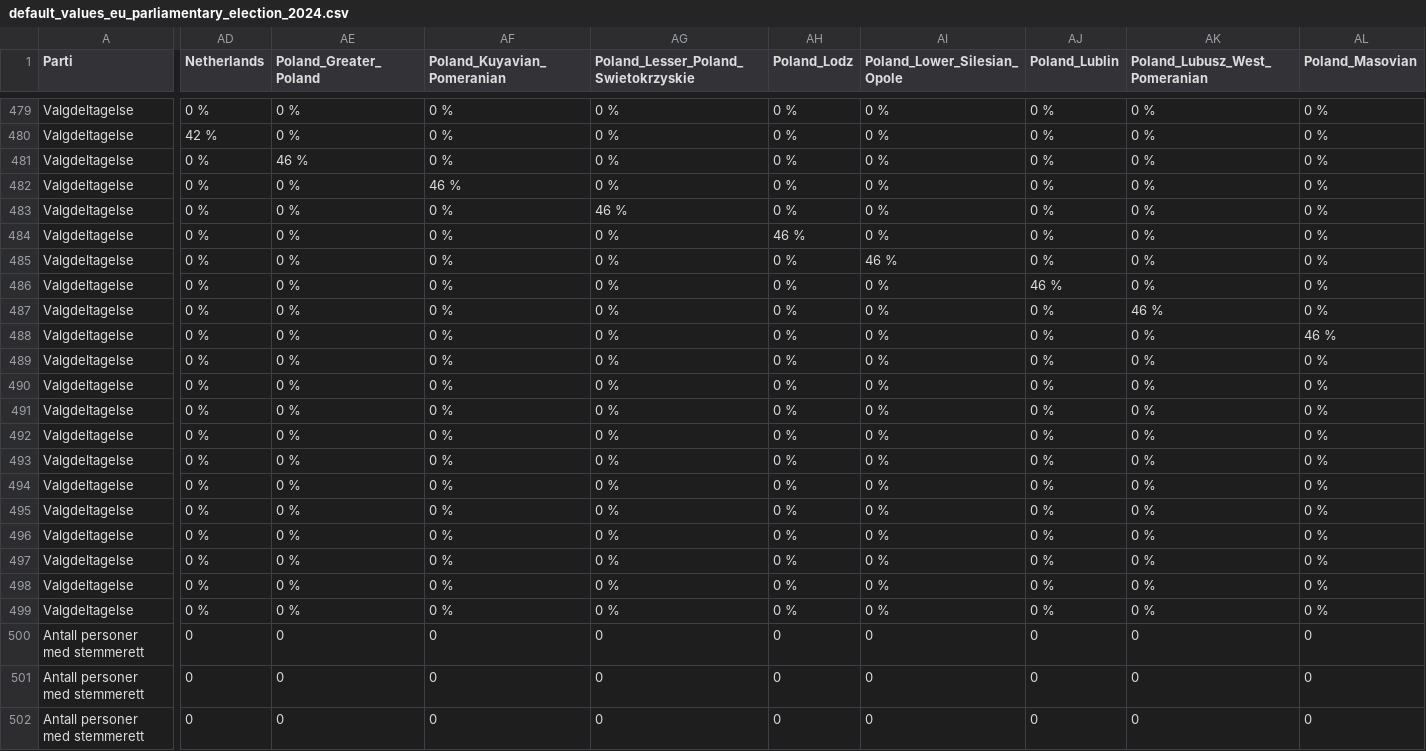
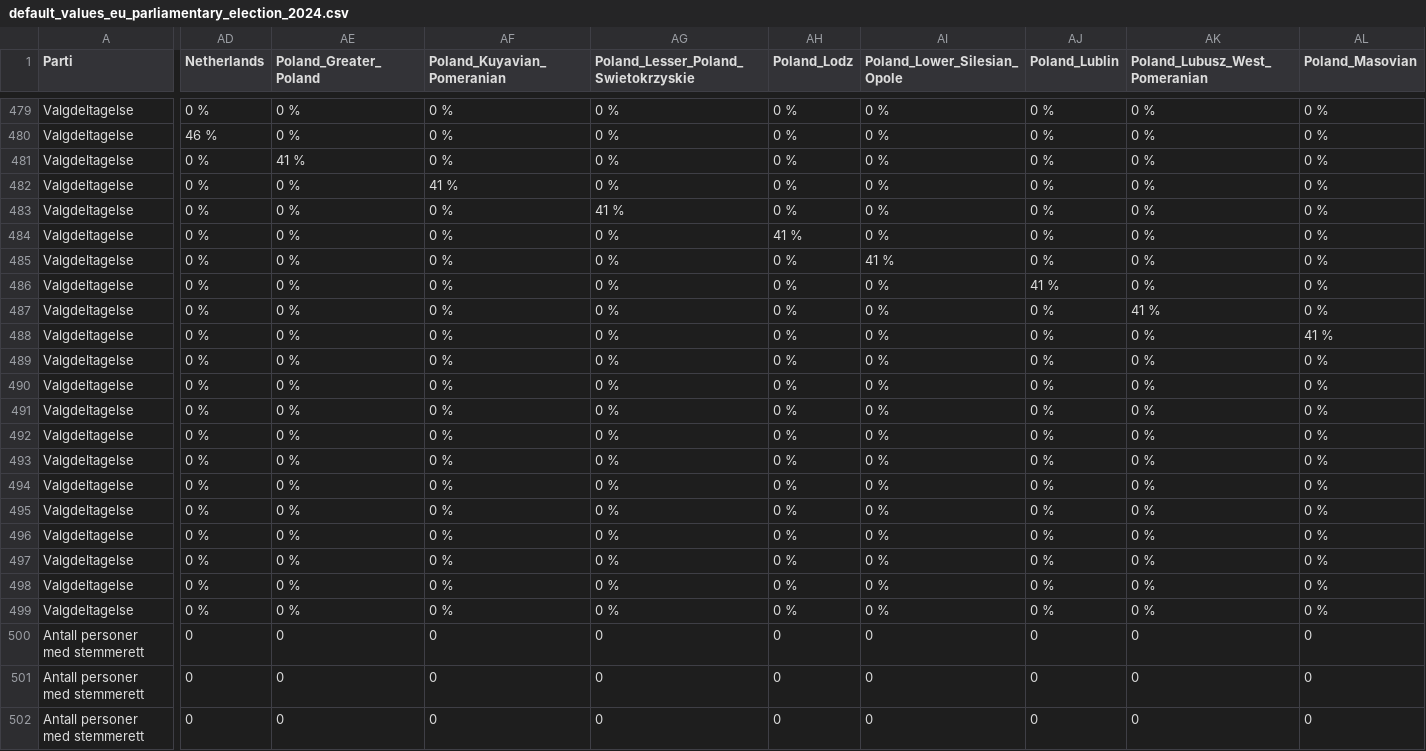
Before and after one commit to albertovth/eu_parliament_election_2024, a CSV file: default_values_eu_parliamentary_election_2024.csv, drawn as a sheet; only a part is shown, gaps mark what is left out; the diff covers the shown part only; the diff names each change by its address in the sheet, - before the commit and + after, or states it on an @@ line.

```diff
--- a/default_values_eu_parliamentary_election_2024.csv
+++ b/default_values_eu_parliamentary_election_2024.csv
-AD480 (Netherlands): 42 %
+AD480 (Netherlands): 46 %
-AE481 (Poland_Greater_Poland): 46 %
+AE481 (Poland_Greater_Poland): 41 %
-AF482 (Poland_Kuyavian_Pomeranian): 46 %
+AF482 (Poland_Kuyavian_Pomeranian): 41 %
-AG483: 46 %
+AG483: 41 %
-AH484 (Poland_Lodz): 46 %
+AH484 (Poland_Lodz): 41 %
-AI485 (Poland_Lower_Silesian_Opole): 46 %
+AI485 (Poland_Lower_Silesian_Opole): 41 %
-AJ486 (Poland_Lublin): 46 %
+AJ486 (Poland_Lublin): 41 %
-AK487 (Poland_Lubusz_West_Pomeranian): 46 %
+AK487 (Poland_Lubusz_West_Pomeranian): 41 %
-AL488 (Poland_Masovian): 46 %
+AL488 (Poland_Masovian): 41 %
```
Also changed, not shown: 32 edited cells elsewhere in this file.
